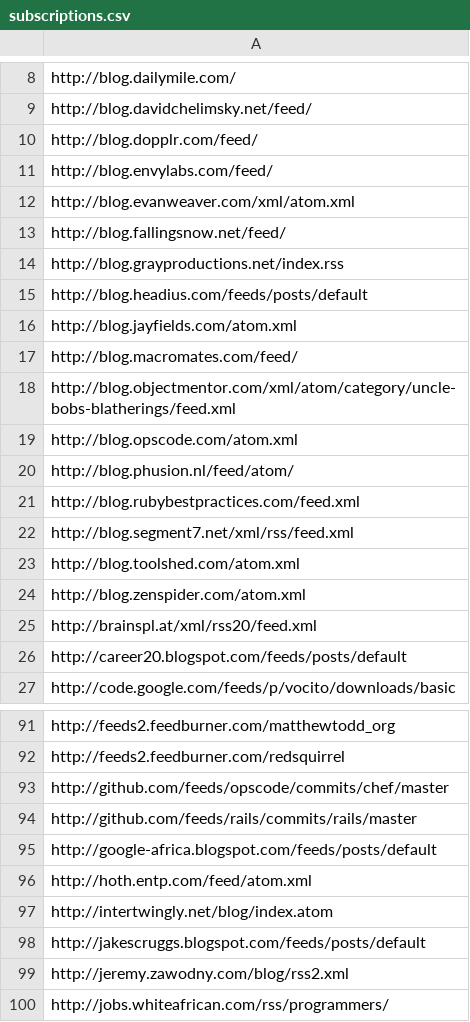
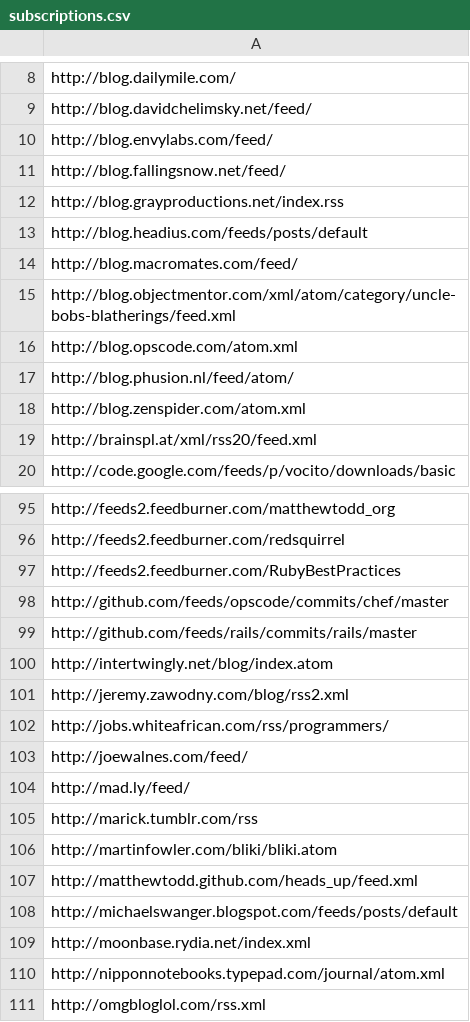
Before and after one commit to matthewtodd/planet, a CSV file: config/subscriptions.csv, drawn as a sheet; only a part is shown, gaps mark what is left out; the shorter side is filled out with more unchanged rows; removed rows and columns are numbered as before the commit, all else as after; the diff covers the shown part only; the diff names each change by its address in the sheet, - before the commit and + after, or states it on an @@ line.

Commit message:
Follow redirects.

```diff
--- a/config/subscriptions.csv
+++ b/config/subscriptions.csv
-row 10: http://blog.dopplr.com/feed/
-row 12: http://blog.evanweaver.com/xml/atom.xml
-row 16: http://blog.jayfields.com/atom.xml
-row 21: http://blog.rubybestpractices.com/feed.xml
-row 22: http://blog.segment7.net/xml/rss/feed.xml
-row 23: http://blog.toolshed.com/atom.xml
-row 26: http://career20.blogspot.com/feeds/posts/default
+row 97: http://feeds2.feedburner.com/RubyBestPractices
-row 95: http://google-africa.blogspot.com/feeds/posts/default
-row 96: http://hoth.entp.com/feed/atom.xml
-row 98: http://jakescruggs.blogspot.com/feeds/posts/default
```
Also changed, not shown: 11 added rows and 3 removed rows elsewhere in this file.
